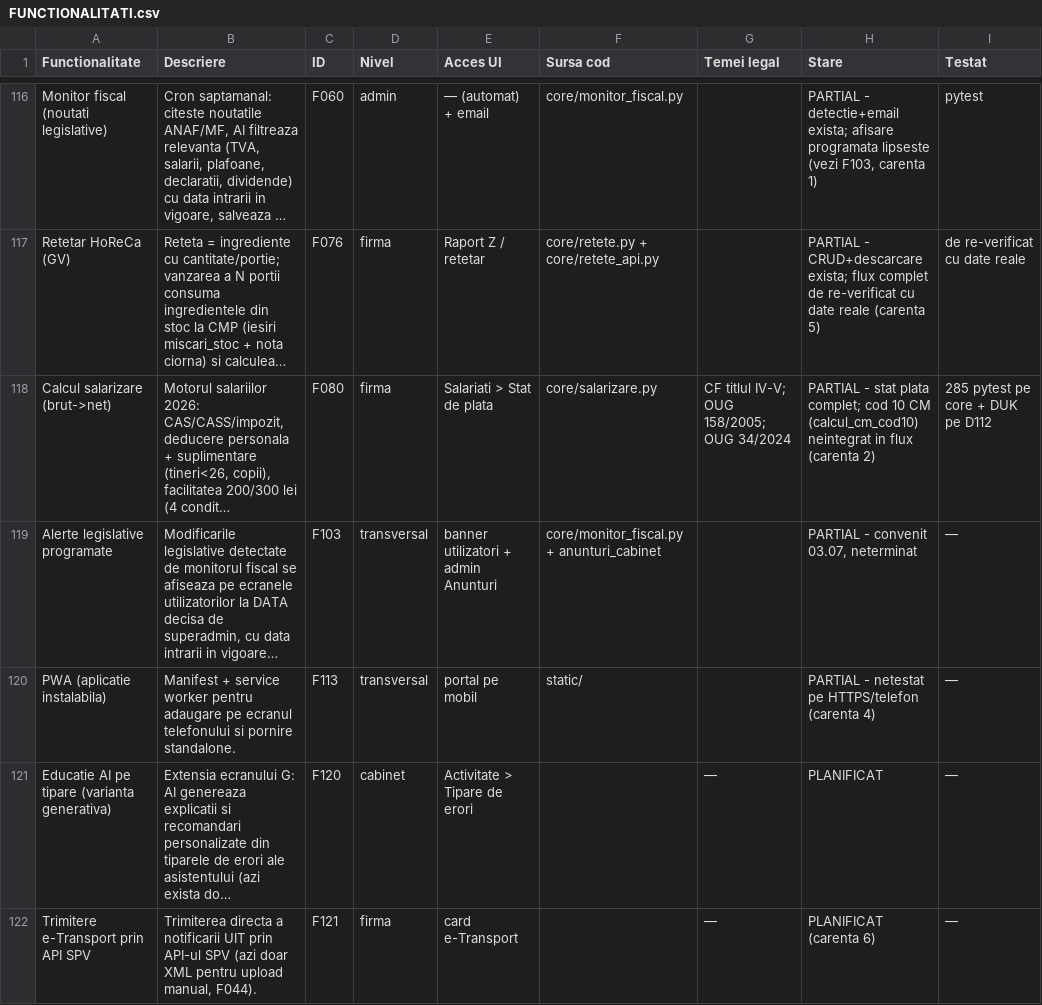
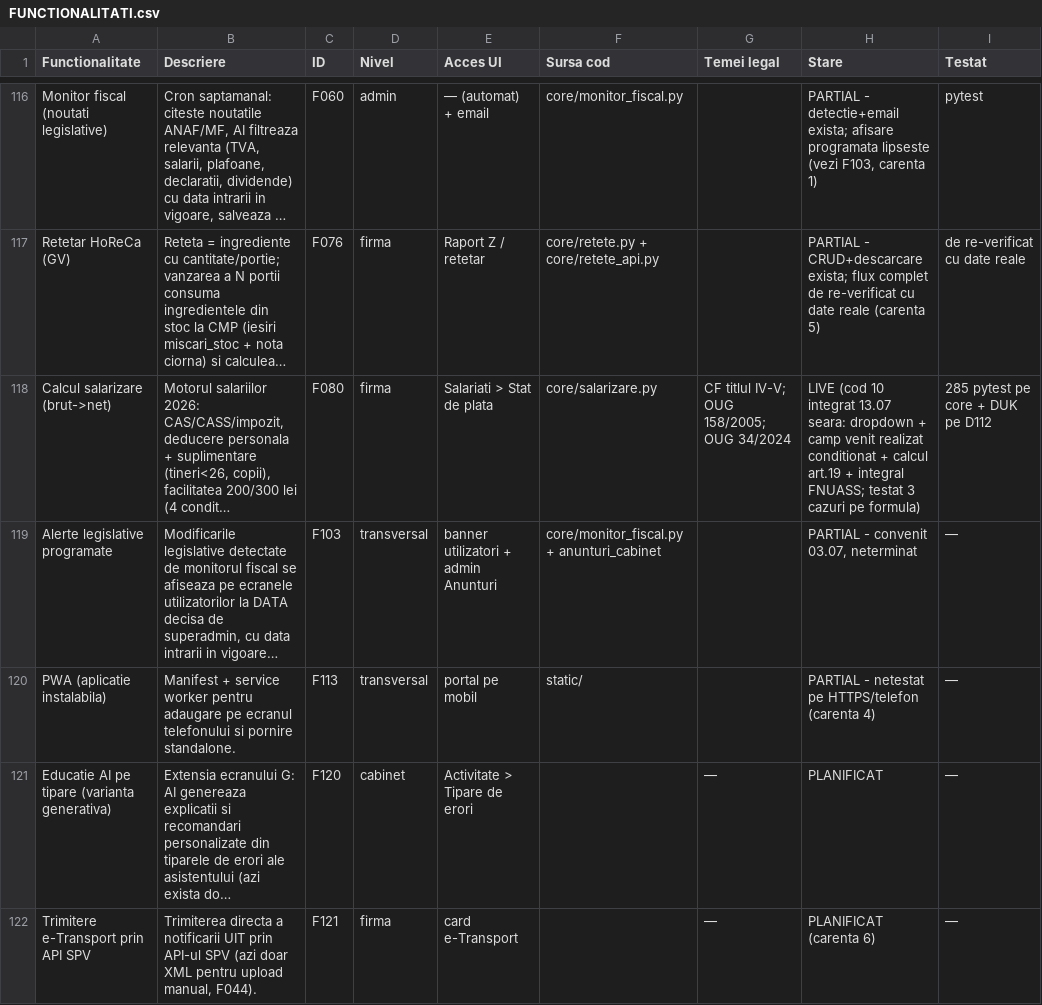
Before and after one commit to CostinHat/iconta-nou-review, a CSV file: FUNCTIONALITATI.csv, drawn as a sheet; only a part is shown, gaps mark what is left out; long unchanged cells end in …; the diff covers the shown part only; the diff names each change by its address in the sheet, - before the commit and + after, or states it on an @@ line.

Commit message:
carenta 2 REZOLVATA - cod 10 CM integrat in flux: optiune in dropdown, camp 'venit realizat' conditionat (doar cod 10, ambele ramuri), backend art.19 OUG 158/2005 (baza perioada - venit, plafon 25%, integral FNUASS art.12; CASS deja in _CM_COD_CU_CASS), testat 3 cazuri exacte pe formula; F080 -> LIVE

```diff
--- a/FUNCTIONALITATI.csv
+++ b/FUNCTIONALITATI.csv
-H118 (Stare): PARTIAL - stat plata complet; cod 10 CM (calcul_cm_cod10) neintegrat in flux (carenta 2)
+H118 (Stare): LIVE (cod 10 integrat 13.07 seara: dropdown + camp venit realizat conditionat + calcul art.19 + integral FNUASS; testat 3 cazuri pe formula)
```
Also changed, not shown: 1 edited cell elsewhere in this file, 3 other files.
